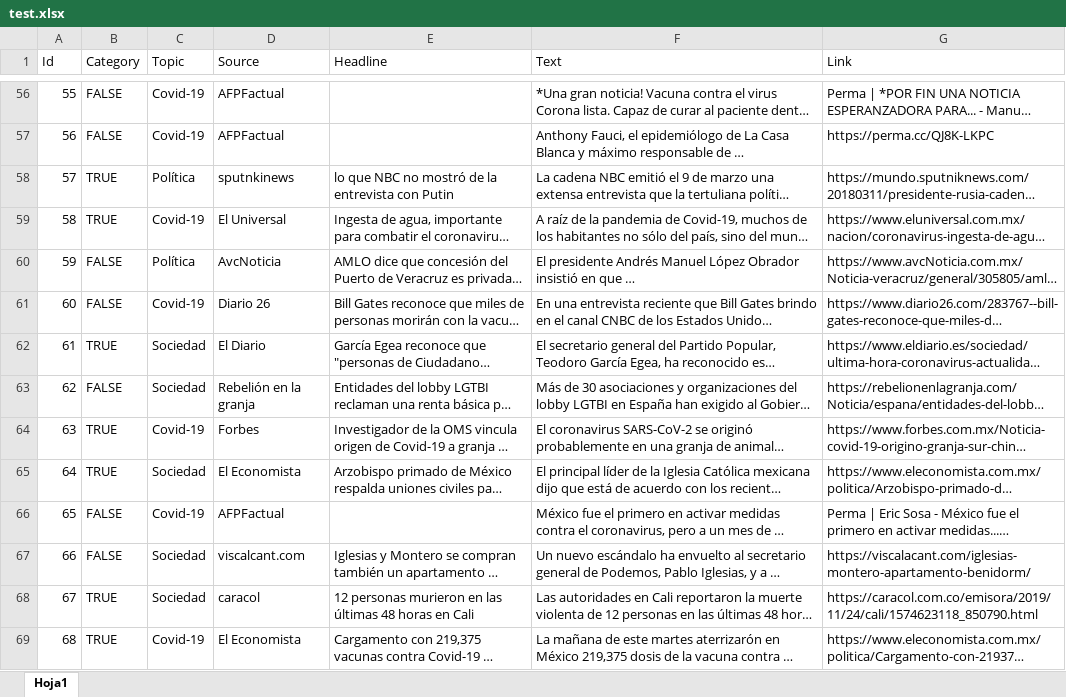
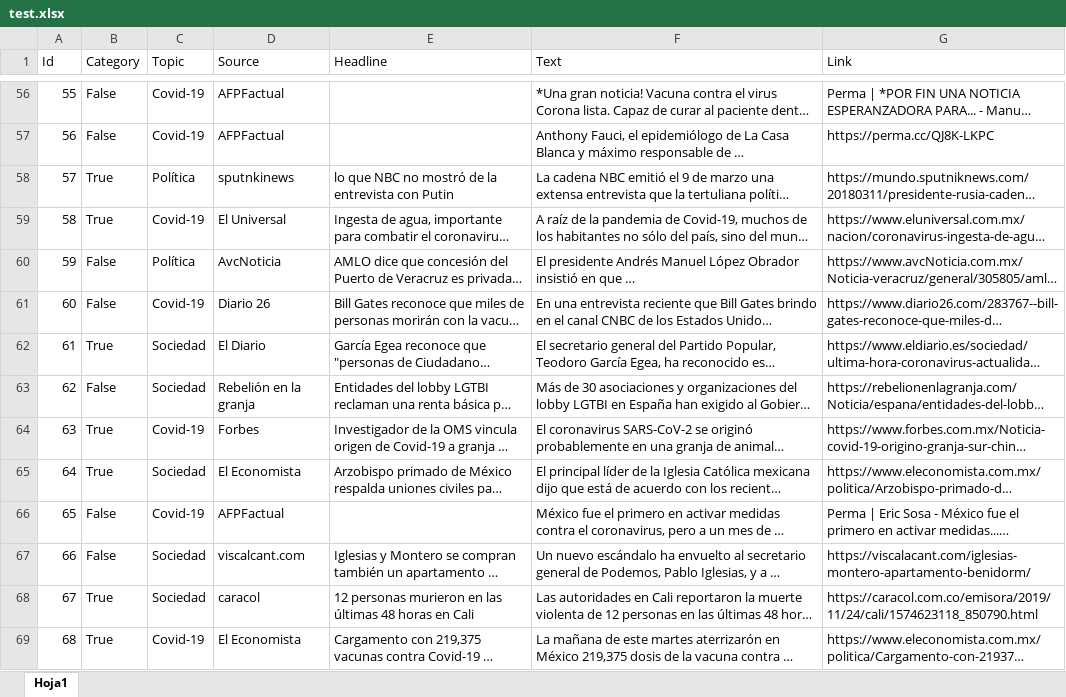
Before and after one commit to antonyayal/FakeNewsStyle, an Excel workbook: data/raw/test.xlsx, sheet Hoja1, drawn as a sheet; only a part is shown, gaps mark what is left out; long unchanged cells end in …; values as stored, in another font and other column widths than the file's, no cell formats; the diff covers the shown part only; the diff names each change by its address in the sheet, - before the commit and + after, or states it on an @@ line.

```diff
--- a/data/raw/test.xlsx (sheet Hoja1)
+++ b/data/raw/test.xlsx (sheet Hoja1)
-B56:B57 (Category): FALSE
+B56:B57 (Category): False
-B58:B59 (Category): TRUE
+B58:B59 (Category): True
-B60:B61 (Category): FALSE
+B60:B61 (Category): False
-B62 (Category): TRUE
+B62 (Category): True
-B63 (Category): FALSE
+B63 (Category): False
-B64:B65 (Category): TRUE
+B64:B65 (Category): True
-B66:B67 (Category): FALSE
+B66:B67 (Category): False
-B68:B69 (Category): TRUE
+B68:B69 (Category): True
```
Also changed, not shown: 558 edited cells elsewhere in this sheet, cell formats, 41 other files.
